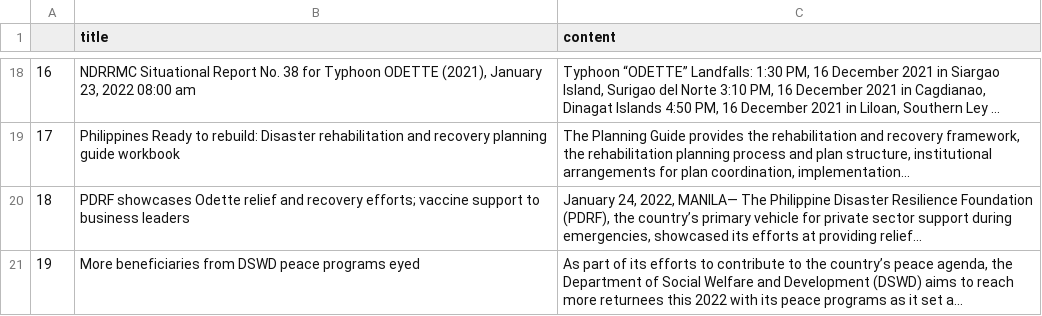
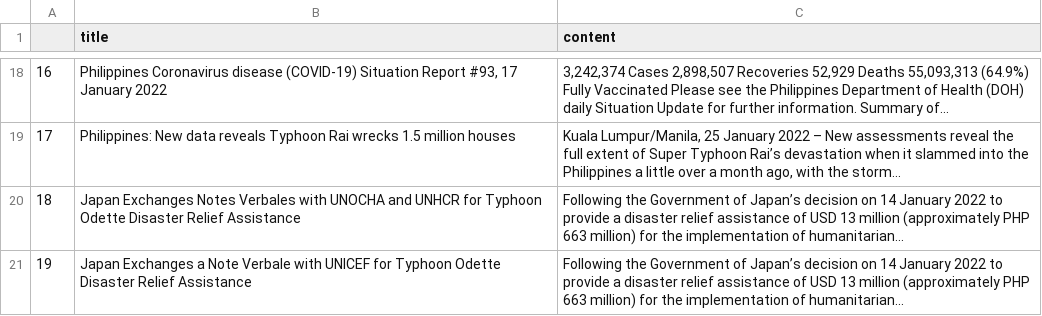
Before and after one commit to jgulane/Autoscraper-2, a CSV file: emergency_reports.csv, drawn as a sheet; only a part is shown, gaps mark what is left out; the diff covers the shown part only; the diff names each change by its address in the sheet, - before the commit and + after, or states it on an @@ line.

```diff
--- a/emergency_reports.csv
+++ b/emergency_reports.csv
-B18 (title): NDRRMC Situational Report No. 38 for Typhoon ODETTE (2021), January 23, 2022 08:00 am
+B18 (title): Philippines Coronavirus disease (COVID-19) Situation Report #93, 17 January 2022
-C18 (content): Typhoon “ODETTE” Landfalls: 1:30 PM, 16 December 2021 in Siargao Island, Surigao del Norte 3:10 PM, 16 December 2021 in Cagdianao, Dinagat Islands 4:50 PM, 16 December 2021 in Liloan, Southern Ley ...
+C18 (content): 3,242,374 Cases 2,898,507 Recoveries 52,929 Deaths 55,093,313 (64.9%) Fully Vaccinated Please see the Philippines Department of Health (DOH) daily Situation Update for further information. Summary of...
-B19 (title): Philippines Ready to rebuild: Disaster rehabilitation and recovery planning guide workbook
+B19 (title): Philippines: New data reveals Typhoon Rai wrecks 1.5 million houses
-C19 (content): The Planning Guide provides the rehabilitation and recovery framework, the rehabilitation planning process and plan structure, institutional arrangements for plan coordination, implementation...
+C19 (content): Kuala Lumpur/Manila, 25 January 2022 – New assessments reveal the full extent of Super Typhoon Rai’s devastation when it slammed into the Philippines a little over a month ago, with the storm...
-B20 (title): PDRF showcases Odette relief and recovery efforts; vaccine support to business leaders
+B20 (title): Japan Exchanges Notes Verbales with UNOCHA and UNHCR for Typhoon Odette Disaster Relief Assistance
-C20 (content): January 24, 2022, MANILA— The Philippine Disaster Resilience Foundation (PDRF), the country’s primary vehicle for private sector support during emergencies, showcased its efforts at providing relief...
+C20 (content): Following the Government of Japan’s decision on 14 January 2022 to provide a disaster relief assistance of USD 13 million (approximately PHP 663 million) for the implementation of humanitarian...
-B21 (title): More beneficiaries from DSWD peace programs eyed
+B21 (title): Japan Exchanges a Note Verbale with UNICEF for Typhoon Odette Disaster Relief Assistance
-C21 (content): As part of its efforts to contribute to the country’s peace agenda, the Department of Social Welfare and Development (DSWD) aims to reach more returnees this 2022 with its peace programs as it set a...
+C21 (content): Following the Government of Japan’s decision on 14 January 2022 to provide a disaster relief assistance of USD 13 million (approximately PHP 663 million) for the implementation of humanitarian...
```
Also changed, not shown: 32 edited cells elsewhere in this file.
